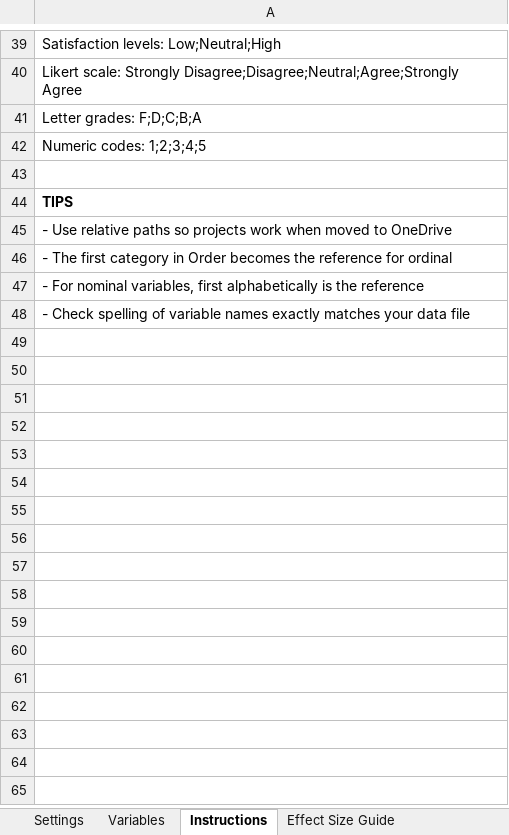
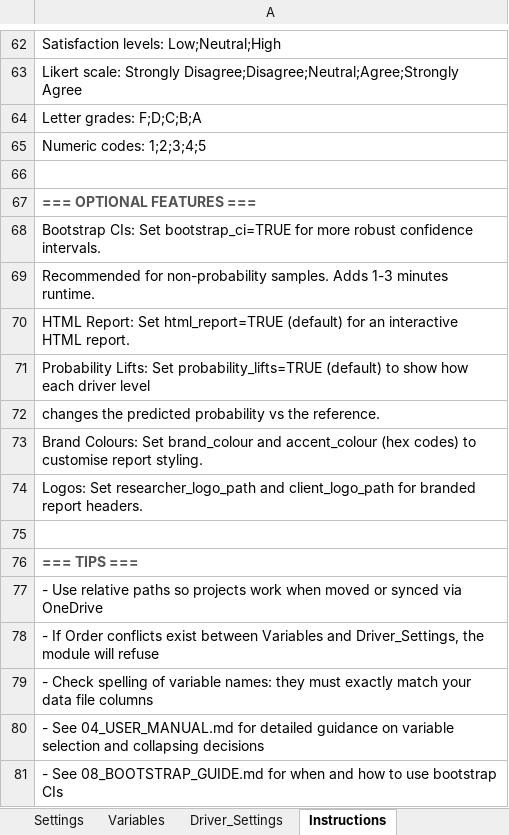
Before and after one commit to DuncanRBrett/Turas, an Excel workbook: modules/catdriver/docs/templates/CatDriver_Config_Template.xlsx, sheet Instructions, drawn as a sheet; only a part is shown, gaps mark what is left out; values as stored, in another font and other column widths than the file's, no borders; addresses are those after the commit; the diff covers the shown part only; the diff names each change by its address in the sheet, - before the commit and + after, or states it on an @@ line.

Commit message:
commit catdriver changes to report

```diff
--- a/modules/catdriver/docs/templates/CatDriver_Config_Template.xlsx (sheet Instructions)
+++ b/modules/catdriver/docs/templates/CatDriver_Config_Template.xlsx (sheet Instructions)
+sheet tab: Driver_Settings
-A67: TIPS
+A67: === OPTIONAL FEATURES ===
-A67 text colour: black
+A67 text colour: #555555
-A68: - Use relative paths so projects work when moved to OneDrive
+A68: Bootstrap CIs: Set bootstrap_ci=TRUE for more robust confidence intervals.
-A69: - The first category in Order becomes the reference for ordinal
+A69: Recommended for non-probability samples. Adds 1-3 minutes runtime.
-A70: - For nominal variables, first alphabetically is the reference
+A70: HTML Report: Set html_report=TRUE (default) for an interactive HTML report.
-A71: - Check spelling of variable names exactly matches your data file
+A71: Probability Lifts: Set probability_lifts=TRUE (default) to show how each driver level
+row 72: changes the predicted probability vs the reference.
+row 73: Brand Colours: Set brand_colour and accent_colour (hex codes) to customise report styling.
+row 74: Logos: Set researcher_logo_path and client_logo_path for branded report headers.
+row 75: (empty)
+row 76: === TIPS ===
+row 77: - Use relative paths so projects work when moved or synced via OneDrive
+row 78: - If Order conflicts exist between Variables and Driver_Settings, the module will refuse
+row 79: - Check spelling of variable names: they must exactly match your data file columns
+row 80: - See 04_USER_MANUAL.md for detailed guidance on variable selection and collapsing decisions
+row 81: - See 08_BOOTSTRAP_GUIDE.md for when and how to use bootstrap CIs
```
Also changed, not shown: 24 added rows, 1 removed row, 28 edited cells and cell formats elsewhere in this sheet, sheet Settings, sheet Effect Size Guide, sheet Variables, 14 other files.
